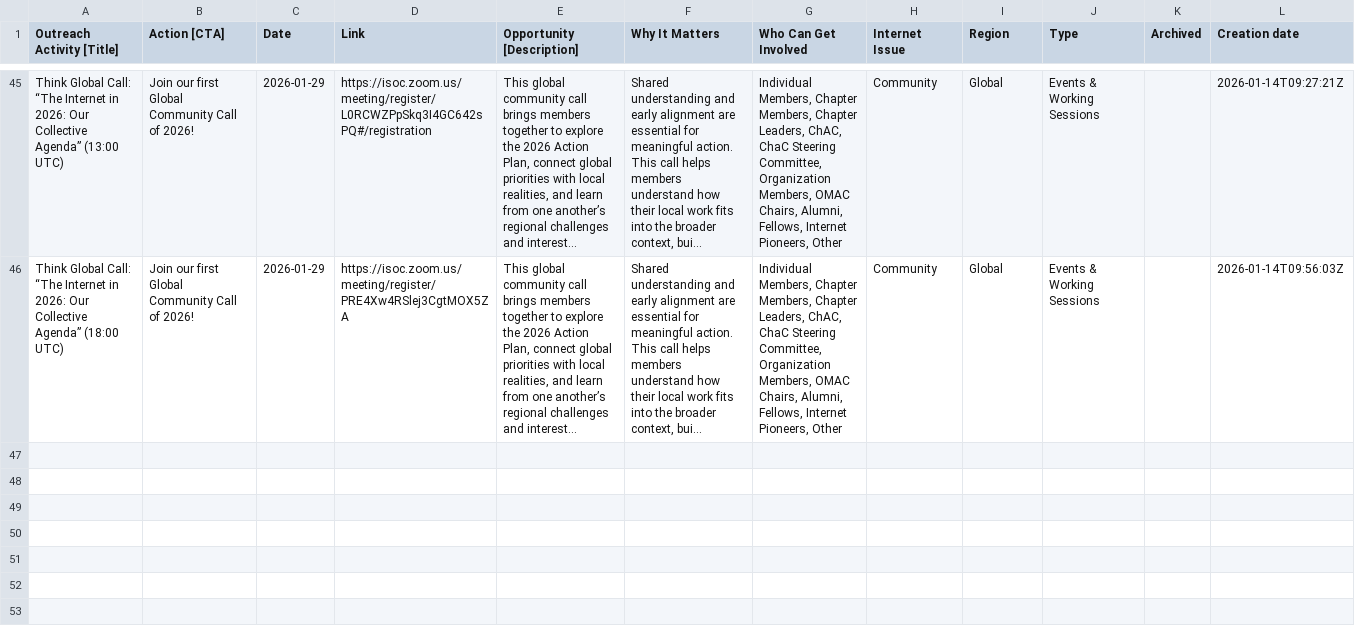
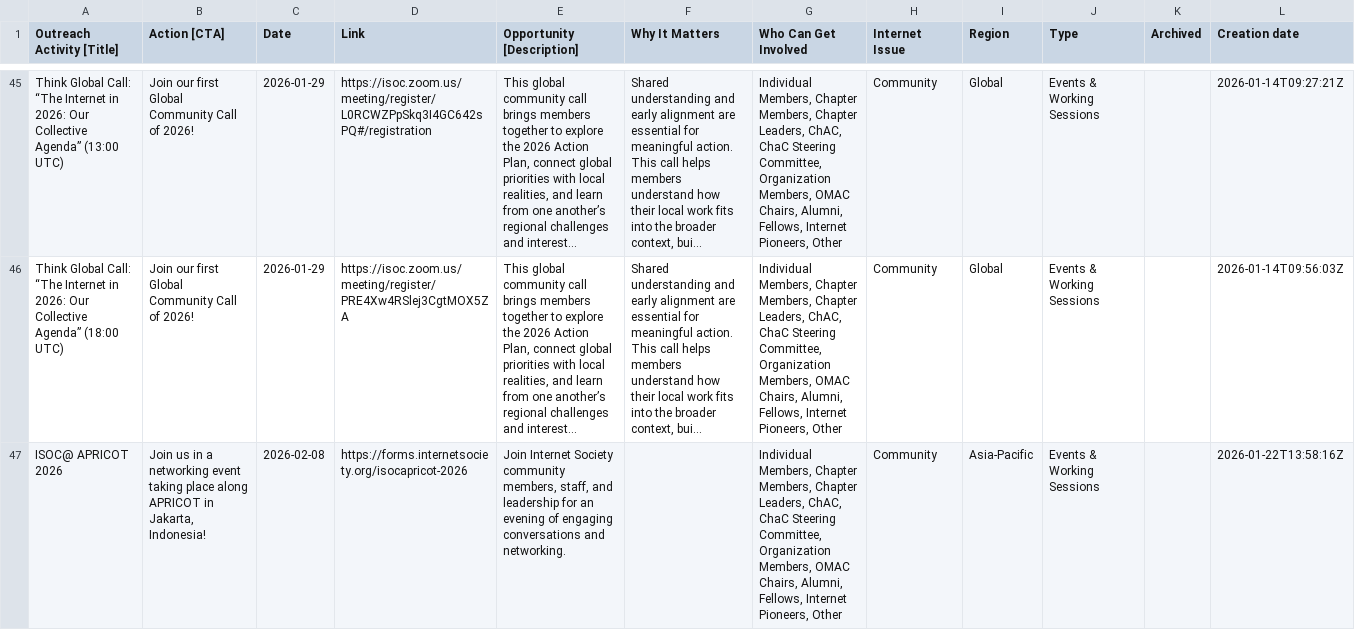
Before and after one commit to InternetSociety/community-opportunities, a CSV file: data/opportunities.csv, drawn as a sheet; only a part is shown, gaps mark what is left out; long unchanged cells end in …; the diff names each change by its address in the sheet, - before the commit and + after, or states it on an @@ line.

```diff
--- a/data/opportunities.csv
+++ b/data/opportunities.csv
+row 47: ISOC@ APRICOT 2026 | Join us in a networking event taking place along APRICOT in Jakarta, Indonesia! | 2026-02-08 | https://forms.internetsociety.org/isocapricot-2026 | Join Internet Society community members, staff, and leadership for an evening of engaging conversations and networking. |  | Individual Members, Chapter Members, Chapter Leaders, ChAC, ChaC Steering Committee, Organization Members, OMAC Chairs, Alumni, Fellows, Internet Pioneers, Other | Community | Asia-Pacific | Events & Working Sessions |  | 2026-01-22T13:58:16Z
```
Also changed, not shown: 1 other file.
